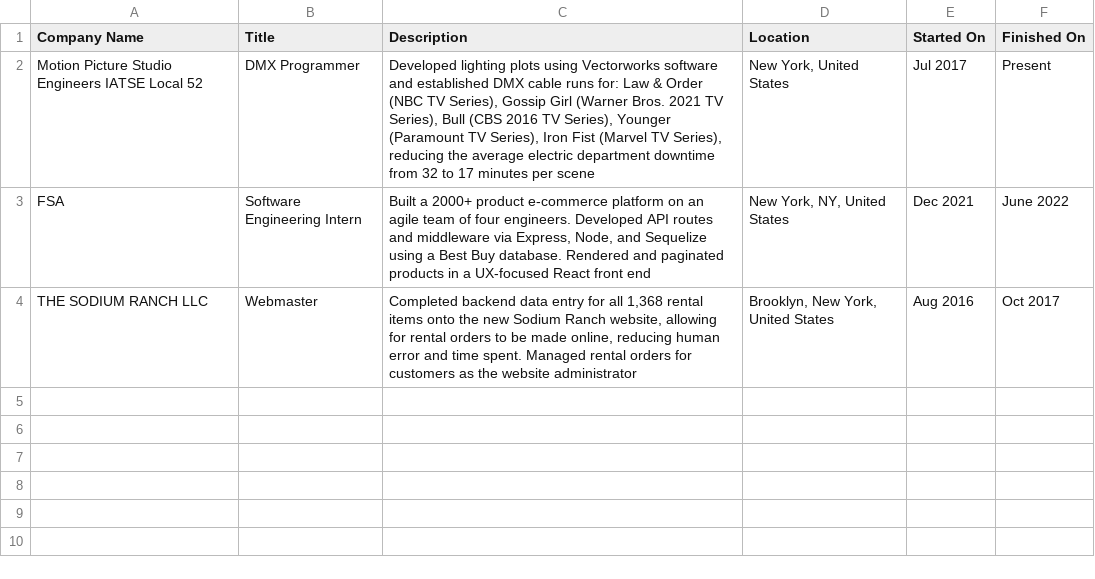
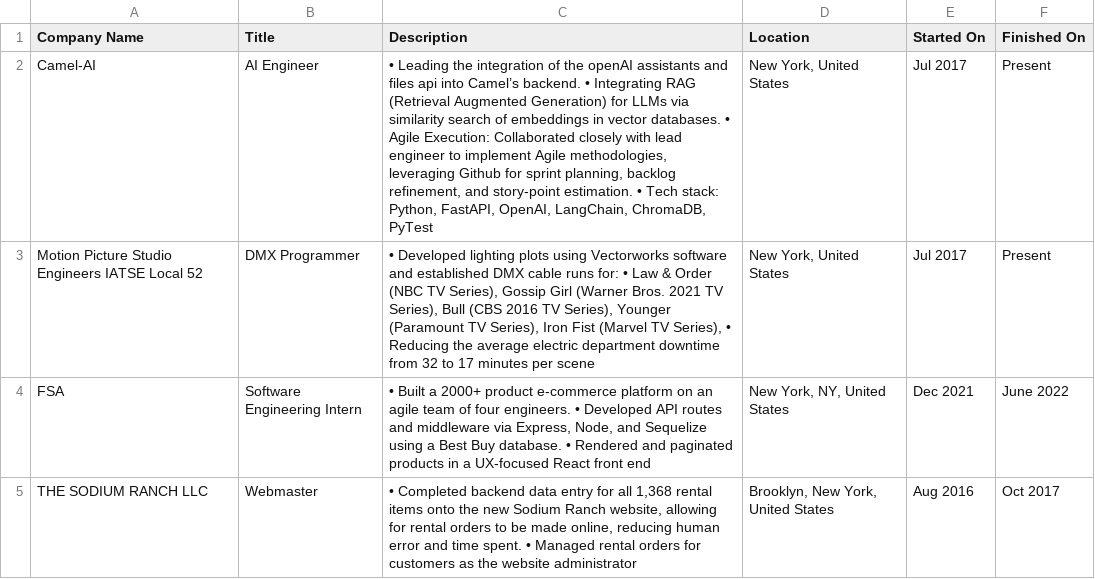
Before and after one commit to EddieFahrenheit/EddieFahrenheit, a CSV file: Positions.csv, drawn as a sheet.

Commit message:
Update Positions.csv

```diff
--- a/Positions.csv
+++ b/Positions.csv
@@ -1,4 +1,5 @@
 Company Name,Title,Description,Location,Started On,Finished On
-Motion Picture Studio Engineers IATSE Local 52,DMX Programmer,"Developed lighting plots using Vectorworks software and established DMX cable runs for: Law & Order (NBC TV Series), Gossip Girl (Warner Bros. 2021 TV Series), Bull (CBS 2016 TV Series), Younger (Paramount TV Series), Iron Fist (Marvel TV Series), reducing the average electric department downtime from 32 to 17 minutes per scene","New York, United States",Jul 2017,Present
-FSA,Software Engineering Intern,"Built a 2000+ product e-commerce platform on an agile team of four engineers. Developed API routes and middleware via Express, Node, and Sequelize using a Best Buy database. Rendered and paginated products in a UX-focused React front end", "New York, NY, United States",Dec 2021,June 2022
-THE SODIUM RANCH LLC,Webmaster,"Completed backend data entry for all 1,368 rental items onto the new Sodium Ranch website, allowing for rental orders to be made online, reducing human error and time spent. Managed rental orders for customers as the website administrator","Brooklyn, New York, United States",Aug 2016,Oct 2017
+Camel-AI,AI Engineer,"• Leading the integration of the openAI assistants and files api into Camel’s backend. • Integrating RAG (Retrieval Augmented Generation) for LLMs via similarity search of embeddings in vector databases. • Agile Execution: Collaborated closely with lead engineer to implement Agile methodologies, leveraging Github for sprint planning, backlog refinement, and story-point estimation. • Tech stack: Python, FastAPI, OpenAI, LangChain, ChromaDB, PyTest","New York, United States",Jul 2017,Present
+Motion Picture Studio Engineers IATSE Local 52,DMX Programmer,"• Developed lighting plots using Vectorworks software and established DMX cable runs for: • Law & Order (NBC TV Series), Gossip Girl (Warner Bros. 2021 TV Series), Bull (CBS 2016 TV Series), Younger (Paramount TV Series), Iron Fist (Marvel TV Series), • Reducing the average electric department downtime from 32 to 17 minutes per scene","New York, United States",Jul 2017,Present
+FSA,Software Engineering Intern,"• Built a 2000+ product e-commerce platform on an agile team of four engineers. • Developed API routes and middleware via Express, Node, and Sequelize using a Best Buy database. • Rendered and paginated products in a UX-focused React front end", "New York, NY, United States",Dec 2021,June 2022
+THE SODIUM RANCH LLC,Webmaster,"• Completed backend data entry for all 1,368 rental items onto the new Sodium Ranch website, allowing for rental orders to be made online, reducing human error and time spent. • Managed rental orders for customers as the website administrator","Brooklyn, New York, United States",Aug 2016,Oct 2017
```
